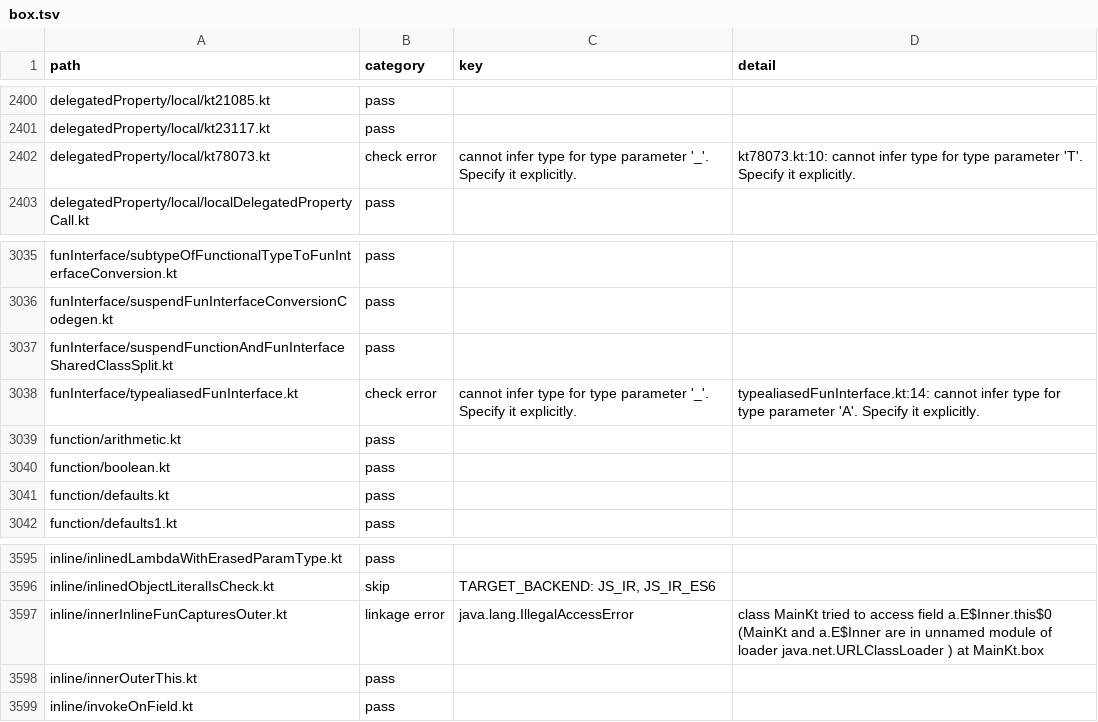
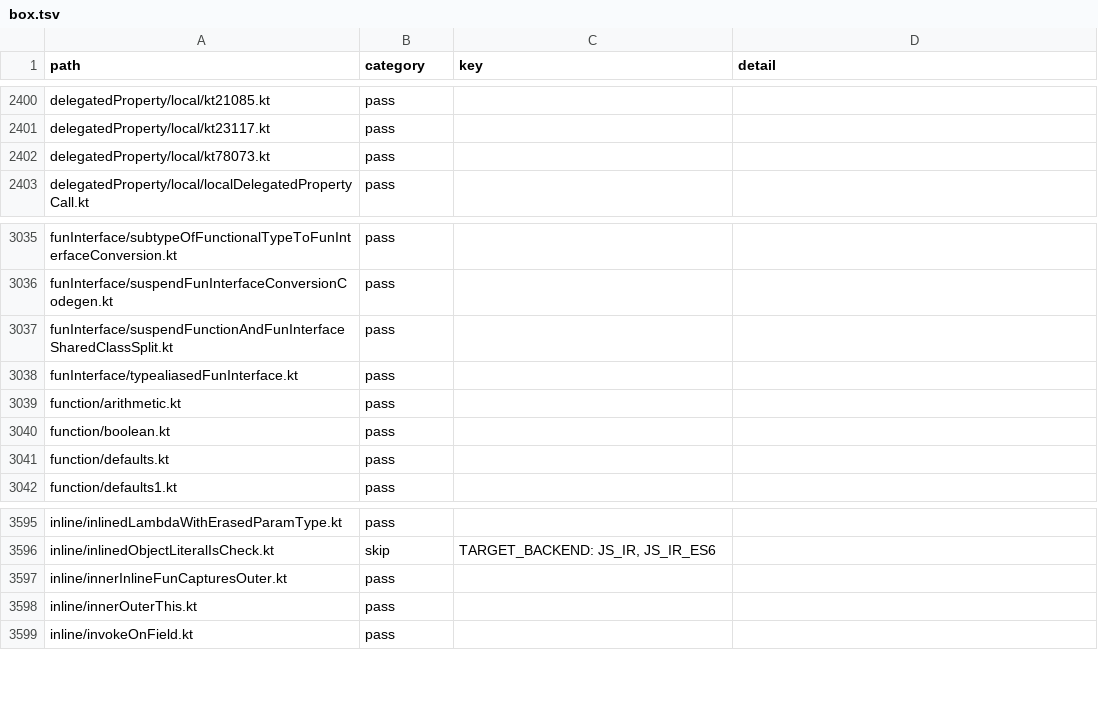
Before and after one commit to barteo/kotlin-compiler-go, a TSV file: bench/results/box.tsv, drawn as a sheet; only a part is shown, gaps mark what is left out; the diff covers the shown part only.

```diff
--- a/bench/results/box.tsv
+++ b/bench/results/box.tsv
@@ -2401,3 +2401,3 @@ delegatedProperty/local/kt21085.kt	pass
 delegatedProperty/local/kt23117.kt	pass		
-delegatedProperty/local/kt78073.kt	check error	cannot infer type for type parameter '_'. Specify it explicitly.	kt78073.kt:10: cannot infer type for type parameter 'T'. Specify it explicitly.
+delegatedProperty/local/kt78073.kt	pass		
 delegatedProperty/local/localDelegatedPropertyCall.kt	pass		
@@ -3037,3 +3037,3 @@ funInterface/suspendFunInterfaceConversionCodegen.kt	pass
 funInterface/suspendFunctionAndFunInterfaceSharedClassSplit.kt	pass		
-funInterface/typealiasedFunInterface.kt	check error	cannot infer type for type parameter '_'. Specify it explicitly.	typealiasedFunInterface.kt:14: cannot infer type for type parameter 'A'. Specify it explicitly.
+funInterface/typealiasedFunInterface.kt	pass		
 function/arithmetic.kt	pass		
@@ -3596,3 +3596,3 @@ inline/inlinedLambdaWithErasedParamType.kt	pass
 inline/inlinedObjectLiteralIsCheck.kt	skip	TARGET_BACKEND: JS_IR, JS_IR_ES6	
-inline/innerInlineFunCapturesOuter.kt	linkage error	java.lang.IllegalAccessError	class MainKt tried to access field a.E$Inner.this$0 (MainKt and a.E$Inner are in unnamed module of loader java.net.URLClassLoader ) at MainKt.box
+inline/innerInlineFunCapturesOuter.kt	pass		
 inline/innerOuterThis.kt	pass		
```
Also changed, not shown: 18 edited cells elsewhere in this file, 5 other files.
